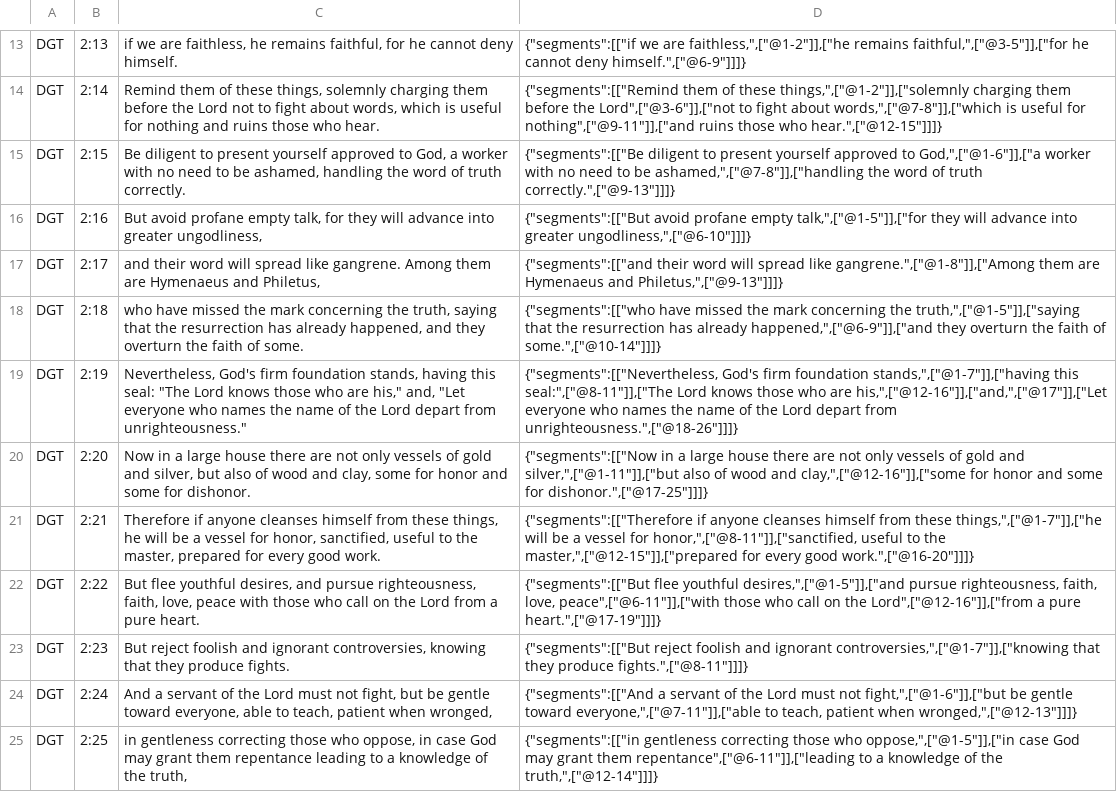
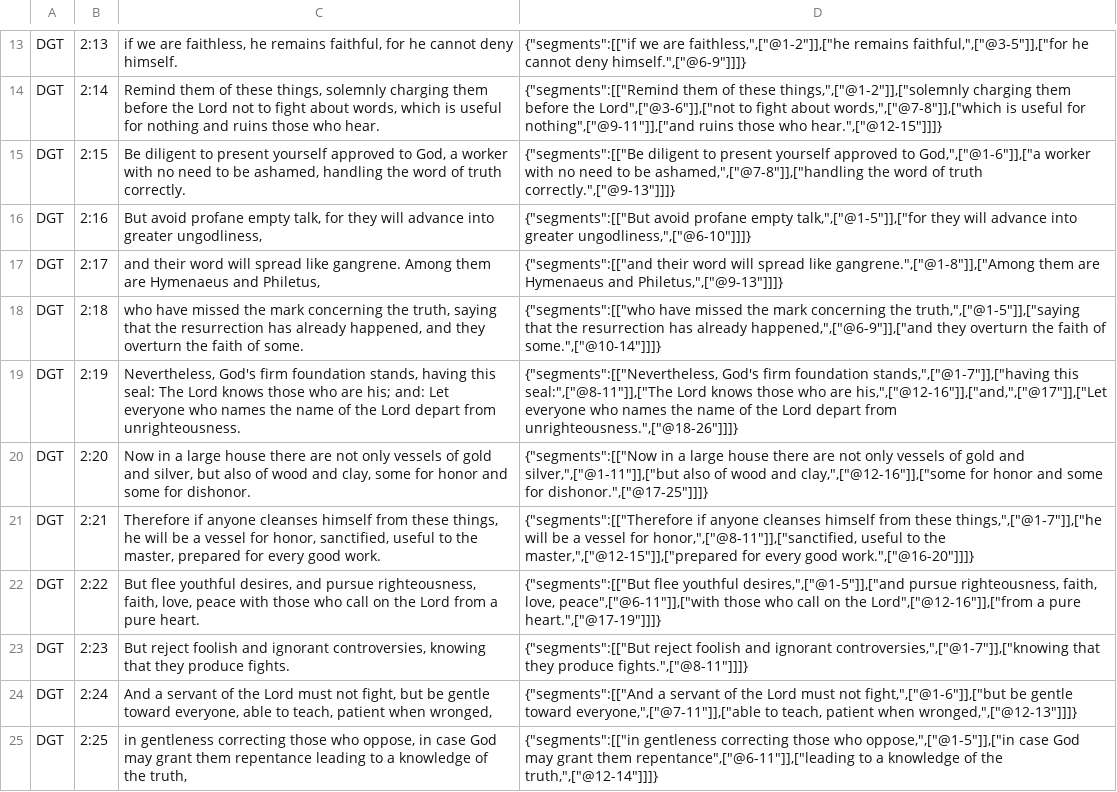
Before and after one commit to darethehair/DGTBible, a TSV file: data/authoring/2timothy-02-dgt.tsv, drawn as a sheet; only a part is shown, gaps mark what is left out.

Commit message:
Normalize Timothy authoring punctuation

```diff
--- a/data/authoring/2timothy-02-dgt.tsv
+++ b/data/authoring/2timothy-02-dgt.tsv
@@ -18,3 +18,3 @@ DGT	2:17	and their word will spread like gangrene. Among them are Hymenaeus and
 DGT	2:18	who have missed the mark concerning the truth, saying that the resurrection has already happened, and they overturn the faith of some.	{"segments":[["who have missed the mark concerning the truth,",["@1-5"]],["saying that the resurrection has already happened,",["@6-9"]],["and they overturn the faith of some.",["@10-14"]]]}
-DGT	2:19	Nevertheless, God's firm foundation stands, having this seal: "The Lord knows those who are his," and, "Let everyone who names the name of the Lord depart from unrighteousness."	{"segments":[["Nevertheless, God's firm foundation stands,",["@1-7"]],["having this seal:",["@8-11"]],["The Lord knows those who are his,",["@12-16"]],["and,",["@17"]],["Let everyone who names the name of the Lord depart from unrighteousness.",["@18-26"]]]}
+DGT	2:19	Nevertheless, God's firm foundation stands, having this seal: The Lord knows those who are his; and: Let everyone who names the name of the Lord depart from unrighteousness.	{"segments":[["Nevertheless, God's firm foundation stands,",["@1-7"]],["having this seal:",["@8-11"]],["The Lord knows those who are his,",["@12-16"]],["and,",["@17"]],["Let everyone who names the name of the Lord depart from unrighteousness.",["@18-26"]]]}
 DGT	2:20	Now in a large house there are not only vessels of gold and silver, but also of wood and clay, some for honor and some for dishonor.	{"segments":[["Now in a large house there are not only vessels of gold and silver,",["@1-11"]],["but also of wood and clay,",["@12-16"]],["some for honor and some for dishonor.",["@17-25"]]]}
```
